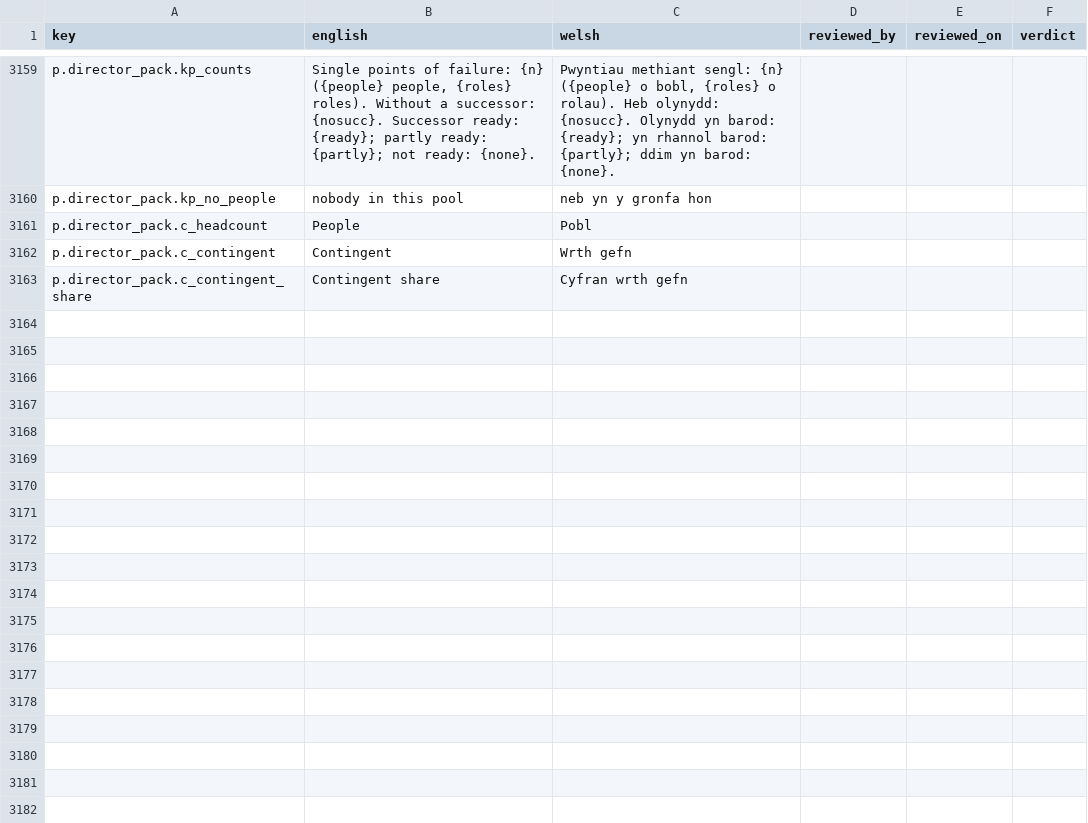
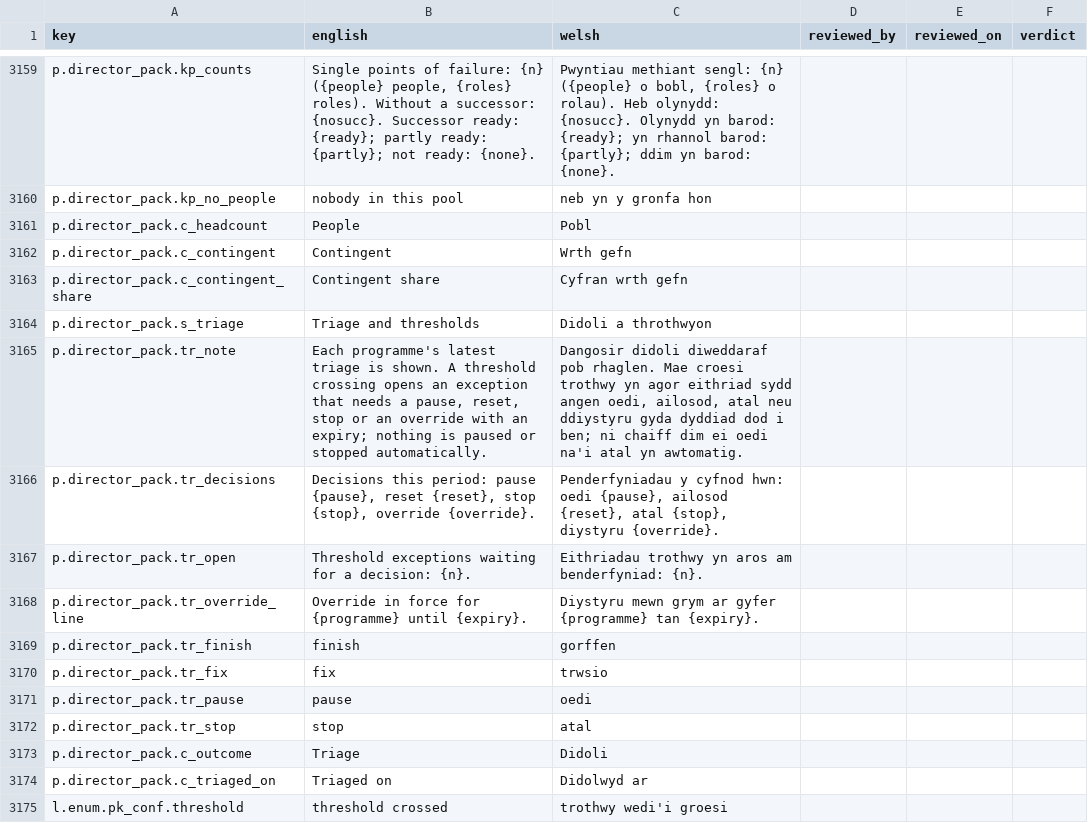
Before and after one commit to project-portfolio-management/project-portfolio-management, a CSV file: governance/welsh-translation-review.csv, drawn as a sheet; only a part is shown, gaps mark what is left out.

```diff
--- a/governance/welsh-translation-review.csv
+++ b/governance/welsh-translation-review.csv
@@ -3163 +3163,13 @@ p.director_pack.c_contingent,Contingent,Wrth gefn,,,
 p.director_pack.c_contingent_share,Contingent share,Cyfran wrth gefn,,,
+p.director_pack.s_triage,Triage and thresholds,Didoli a throthwyon,,,
+p.director_pack.tr_note,"Each programme's latest triage is shown. A threshold crossing opens an exception that needs a pause, reset, stop or an override with an expiry; nothing is paused or stopped automatically.","Dangosir didoli diweddaraf pob rhaglen. Mae croesi trothwy yn agor eithriad sydd angen oedi, ailosod, atal neu ddiystyru gyda dyddiad dod i ben; ni chaiff dim ei oedi na'i atal yn awtomatig.",,,
+p.director_pack.tr_decisions,"Decisions this period: pause {pause}, reset {reset}, stop {stop}, override {override}.","Penderfyniadau y cyfnod hwn: oedi {pause}, ailosod {reset}, atal {stop}, diystyru {override}.",,,
+p.director_pack.tr_open,Threshold exceptions waiting for a decision: {n}.,Eithriadau trothwy yn aros am benderfyniad: {n}.,,,
+p.director_pack.tr_override_line,Override in force for {programme} until {expiry}.,Diystyru mewn grym ar gyfer {programme} tan {expiry}.,,,
+p.director_pack.tr_finish,finish,gorffen,,,
+p.director_pack.tr_fix,fix,trwsio,,,
+p.director_pack.tr_pause,pause,oedi,,,
+p.director_pack.tr_stop,stop,atal,,,
+p.director_pack.c_outcome,Triage,Didoli,,,
+p.director_pack.c_triaged_on,Triaged on,Didolwyd ar,,,
+l.enum.pk_conf.threshold,threshold crossed,trothwy wedi'i groesi,,,
```
Also changed, not shown: governance/personal-data-inventory.csv, 33 other files.
